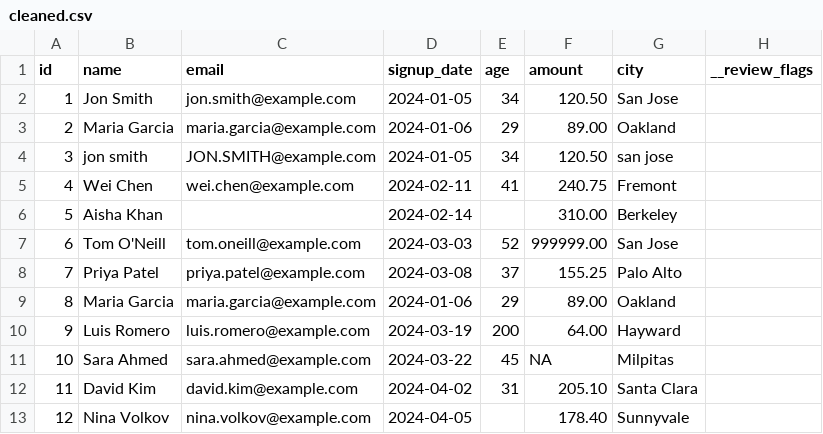
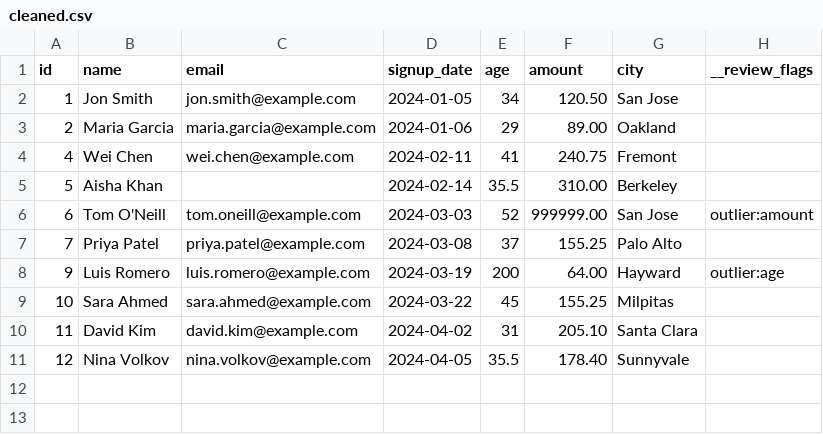
Before and after one commit to Parth-Panchal-284/SMOKY, a CSV file: out/cleaned.csv, drawn as a sheet.

```diff
--- a/out/cleaned.csv
+++ b/out/cleaned.csv
@@ -3,11 +3,9 @@ id,name,email,signup_date,age,amount,city,__review_flags
 2,Maria Garcia,maria.garcia@example.com,2024-01-06,29,89.00,Oakland,
-3,jon smith,JON.SMITH@example.com,2024-01-05,34,120.50,san jose,
 4,Wei Chen,wei.chen@example.com,2024-02-11,41,240.75,Fremont,
-5,Aisha Khan,,2024-02-14,,310.00,Berkeley,
-6,Tom O'Neill,tom.oneill@example.com,2024-03-03,52,999999.00,San Jose,
+5,Aisha Khan,,2024-02-14,35.5,310.00,Berkeley,
+6,Tom O'Neill,tom.oneill@example.com,2024-03-03,52,999999.00,San Jose,outlier:amount
 7,Priya Patel,priya.patel@example.com,2024-03-08,37,155.25,Palo Alto,
-8,Maria Garcia,maria.garcia@example.com,2024-01-06,29,89.00,Oakland,
-9,Luis Romero,luis.romero@example.com,2024-03-19,200,64.00,Hayward,
-10,Sara Ahmed,sara.ahmed@example.com,2024-03-22,45,NA,Milpitas,
+9,Luis Romero,luis.romero@example.com,2024-03-19,200,64.00,Hayward,outlier:age
+10,Sara Ahmed,sara.ahmed@example.com,2024-03-22,45,155.25,Milpitas,
 11,David Kim,david.kim@example.com,2024-04-02,31,205.10,Santa Clara,
-12,Nina Volkov,nina.volkov@example.com,2024-04-05,,178.40,Sunnyvale,
+12,Nina Volkov,nina.volkov@example.com,2024-04-05,35.5,178.40,Sunnyvale,
```
Also changed, not shown: 6 other files.
